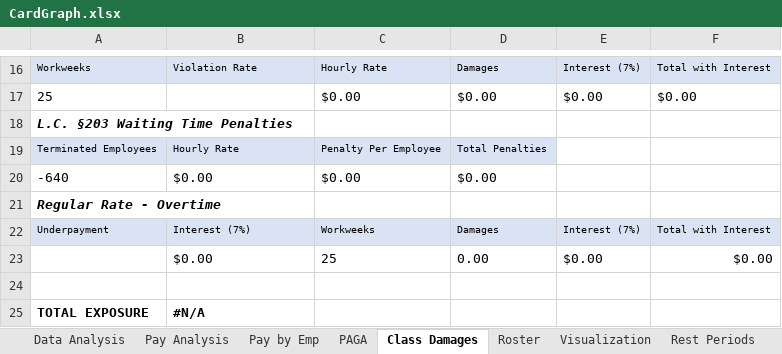
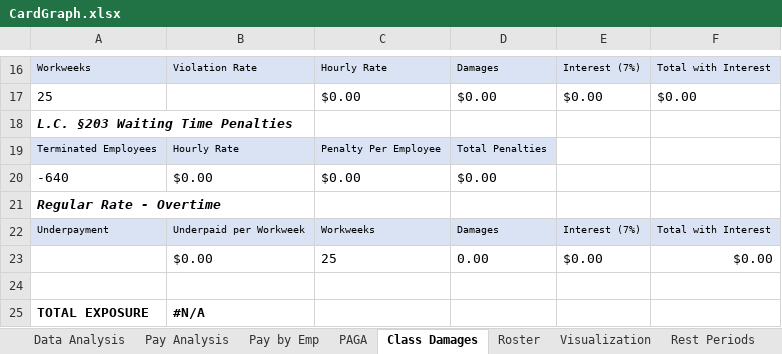
Before and after one commit to cyan1dex/LaborLens-, an Excel workbook: LaborLens/CardGraph.xlsx, sheet Class Damages, drawn as a sheet; only a part is shown, gaps mark what is left out; values as stored, in another font and other column widths than the file's, no borders; the diff names each change by its address in the sheet, - before the commit and + after, or states it on an @@ line.

Commit message:
pay and reg rate changes

```diff
--- a/LaborLens/CardGraph.xlsx (sheet Class Damages)
+++ b/LaborLens/CardGraph.xlsx (sheet Class Damages)
-B22: Interest (7%)
+B22: Underpaid per Workweek
```
Also changed, not shown: sheet Pay Analysis, formulas that keep their value.
